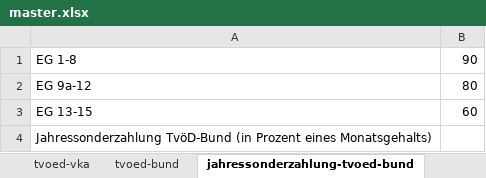
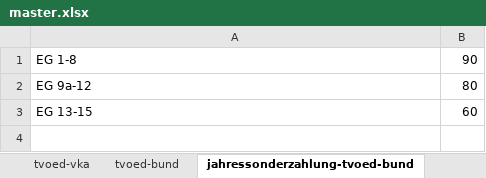
Before and after one commit to GEW-Bund/entgelttabellen, an Excel workbook: master.xlsx, sheet jahressonderzahlung-tvoed-bund, drawn as a sheet; values as stored, in another font and other column widths than the file's, no borders; the diff names each change by its address in the sheet, - before the commit and + after, or states it on an @@ line.

```diff
--- a/master.xlsx (sheet jahressonderzahlung-tvoed-bund)
+++ b/master.xlsx (sheet jahressonderzahlung-tvoed-bund)
-row 4: Jahressonderzahlung TvöD-Bund (in Prozent eines Monatsgehalts)
```
Also changed, not shown: sheet tvaoed-pflege, sheet tvpoed, sheet jahressonderzahlung-tvoed-vka, sheet tvprakt-l, sheet tv-l-ueberleitung, sheet jahressonderzahlung-tv-l, 5 more sheets, 13 other files.
